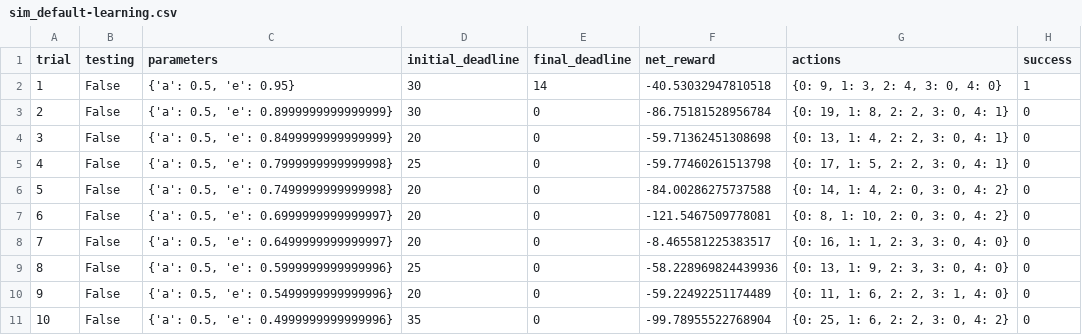
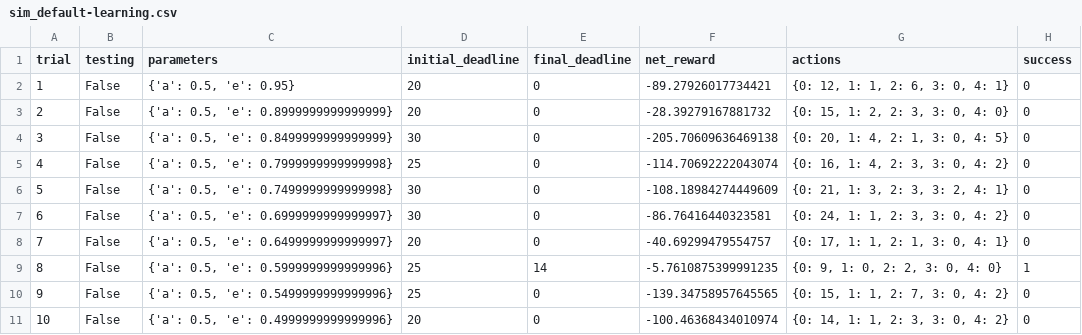
Before and after one commit to gutomcosta/mlnd, a CSV file: smartcab/logs/sim_default-learning.csv, drawn as a sheet; only a part is shown; the diff covers the shown part only.

Commit message:
tries different learning rating and decay function

```diff
--- a/smartcab/logs/sim_default-learning.csv
+++ b/smartcab/logs/sim_default-learning.csv
@@ -1,11 +1,11 @@
 trial,testing,parameters,initial_deadline,final_deadline,net_reward,actions,success
-1,False,"{'a': 0.5, 'e': 0.95}",30,14,-40.53032947810518,"{0: 9, 1: 3, 2: 4, 3: 0, 4: 0}",1
-2,False,"{'a': 0.5, 'e': 0.8999999999999999}",30,0,-86.75181528956784,"{0: 19, 1: 8, 2: 2, 3: 0, 4: 1}",0
-3,False,"{'a': 0.5, 'e': 0.8499999999999999}",20,0,-59.71362451308698,"{0: 13, 1: 4, 2: 2, 3: 0, 4: 1}",0
-4,False,"{'a': 0.5, 'e': 0.7999999999999998}",25,0,-59.77460261513798,"{0: 17, 1: 5, 2: 2, 3: 0, 4: 1}",0
-5,False,"{'a': 0.5, 'e': 0.7499999999999998}",20,0,-84.00286275737588,"{0: 14, 1: 4, 2: 0, 3: 0, 4: 2}",0
-6,False,"{'a': 0.5, 'e': 0.6999999999999997}",20,0,-121.5467509778081,"{0: 8, 1: 10, 2: 0, 3: 0, 4: 2}",0
-7,False,"{'a': 0.5, 'e': 0.6499999999999997}",20,0,-8.465581225383517,"{0: 16, 1: 1, 2: 3, 3: 0, 4: 0}",0
-8,False,"{'a': 0.5, 'e': 0.5999999999999996}",25,0,-58.228969824439936,"{0: 13, 1: 9, 2: 3, 3: 0, 4: 0}",0
-9,False,"{'a': 0.5, 'e': 0.5499999999999996}",20,0,-59.22492251174489,"{0: 11, 1: 6, 2: 2, 3: 1, 4: 0}",0
-10,False,"{'a': 0.5, 'e': 0.4999999999999996}",35,0,-99.78955522768904,"{0: 25, 1: 6, 2: 2, 3: 0, 4: 2}",0
+1,False,"{'a': 0.5, 'e': 0.95}",20,0,-89.27926017734421,"{0: 12, 1: 1, 2: 6, 3: 0, 4: 1}",0
+2,False,"{'a': 0.5, 'e': 0.8999999999999999}",20,0,-28.39279167881732,"{0: 15, 1: 2, 2: 3, 3: 0, 4: 0}",0
+3,False,"{'a': 0.5, 'e': 0.8499999999999999}",30,0,-205.70609636469138,"{0: 20, 1: 4, 2: 1, 3: 0, 4: 5}",0
+4,False,"{'a': 0.5, 'e': 0.7999999999999998}",25,0,-114.70692222043074,"{0: 16, 1: 4, 2: 3, 3: 0, 4: 2}",0
+5,False,"{'a': 0.5, 'e': 0.7499999999999998}",30,0,-108.18984274449609,"{0: 21, 1: 3, 2: 3, 3: 2, 4: 1}",0
+6,False,"{'a': 0.5, 'e': 0.6999999999999997}",30,0,-86.76416440323581,"{0: 24, 1: 1, 2: 3, 3: 0, 4: 2}",0
+7,False,"{'a': 0.5, 'e': 0.6499999999999997}",20,0,-40.69299479554757,"{0: 17, 1: 1, 2: 1, 3: 0, 4: 1}",0
+8,False,"{'a': 0.5, 'e': 0.5999999999999996}",25,14,-5.7610875399991235,"{0: 9, 1: 0, 2: 2, 3: 0, 4: 0}",1
+9,False,"{'a': 0.5, 'e': 0.5499999999999996}",25,0,-139.34758957645565,"{0: 15, 1: 1, 2: 7, 3: 0, 4: 2}",0
+10,False,"{'a': 0.5, 'e': 0.4999999999999996}",20,0,-100.46368434010974,"{0: 14, 1: 1, 2: 3, 3: 0, 4: 2}",0
```
Also changed, not shown: 77 edited cells elsewhere in this file, 6 other files.
